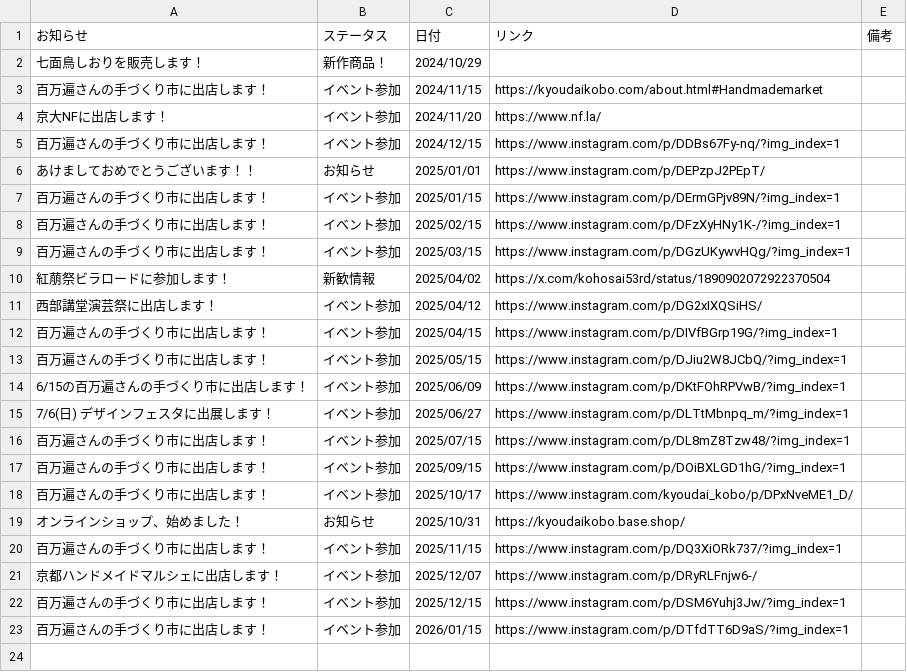
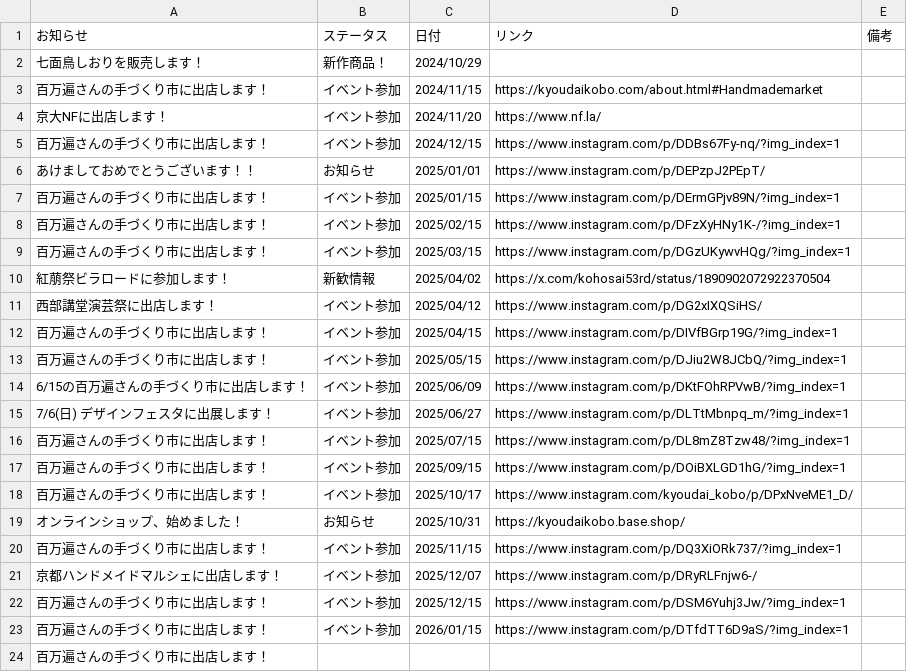
Before and after one commit to KyoudaiKobo/KyoudaiKobo.github.io, a CSV file: newsData.csv, drawn as a sheet; the diff names each change by its address in the sheet, - before the commit and + after, or states it on an @@ line.

Commit message:
Update spreadsheet data 2026-02-15T03:27:14.827Z

```diff
--- a/newsData.csv
+++ b/newsData.csv
+row 24: 百万遍さんの手づくり市に出店します！
```
